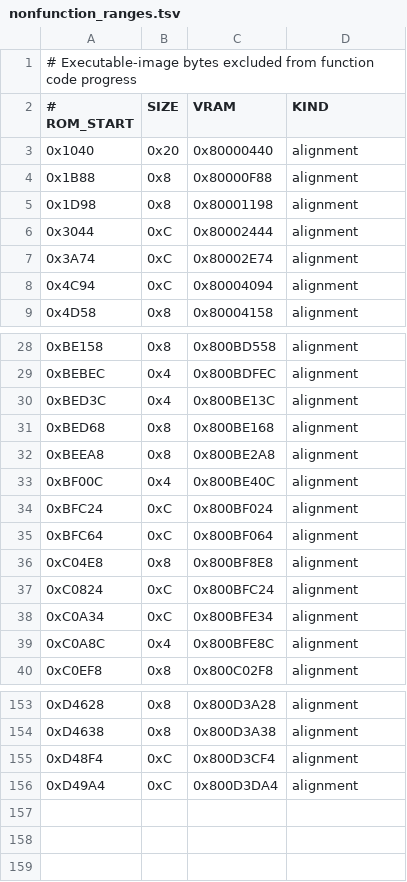
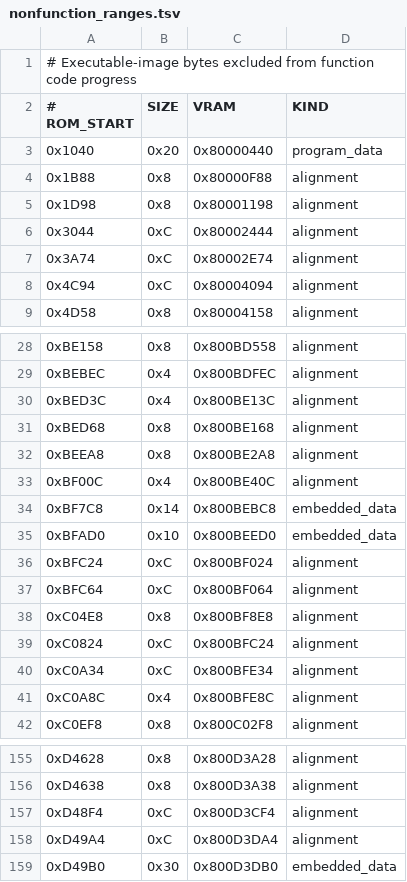
Before and after one commit to TheGh0stShip/Superman-64, a TSV file: config/us/nonfunction_ranges.tsv, drawn as a sheet; only a part is shown, gaps mark what is left out.

```diff
--- a/config/us/nonfunction_ranges.tsv
+++ b/config/us/nonfunction_ranges.tsv
@@ -2,3 +2,3 @@
 # ROM_START	SIZE	VRAM	KIND
-0x1040	0x20	0x80000440	alignment
+0x1040	0x20	0x80000440	program_data
 0x1B88	0x8	0x80000F88	alignment
@@ -33,2 +33,4 @@
 0xBF00C	0x4	0x800BE40C	alignment
+0xBF7C8	0x14	0x800BEBC8	embedded_data
+0xBFAD0	0x10	0x800BEED0	embedded_data
 0xBFC24	0xC	0x800BF024	alignment
@@ -156 +158,2 @@
 0xD49A4	0xC	0x800D3DA4	alignment
+0xD49B0	0x30	0x800D3DB0	embedded_data
```
Also changed, not shown: config/us/functions.tsv, 11 other files.
